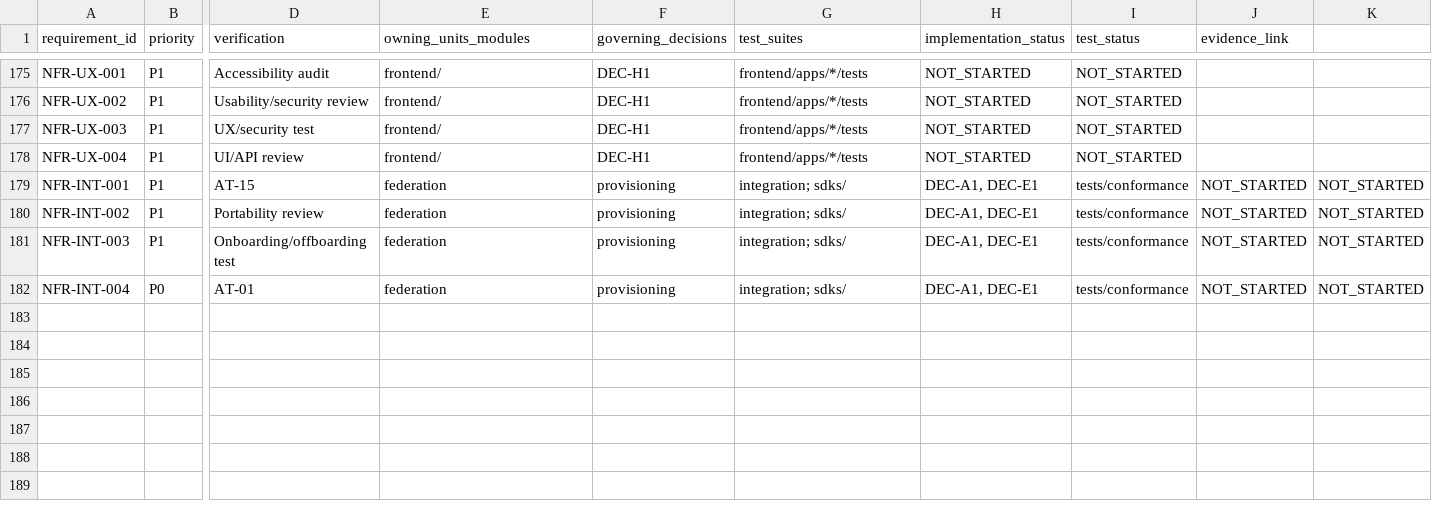
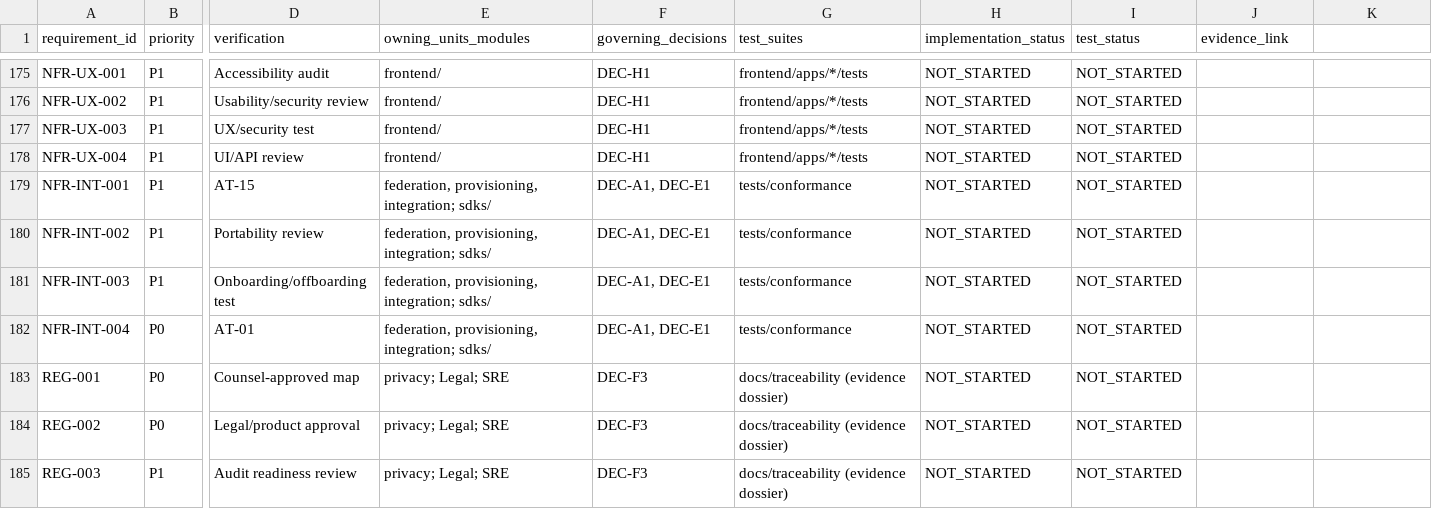
Before and after one commit to ZoikoGroup/zoiko-id-platform-new, a CSV file: docs/traceability/requirements.csv, drawn as a sheet; only a part is shown, gaps mark what is left out; rows hold the shown columns only; the diff covers the shown part only; the diff names each change by its address in the sheet, - before the commit and + after, or states it on an @@ line.

```diff
--- a/docs/traceability/requirements.csv
+++ b/docs/traceability/requirements.csv
-E179:E182 (owning_units_modules): federation
+E179:E182 (owning_units_modules): federation, provisioning, integration; sdks/
-F179:F182 (governing_decisions): provisioning
+F179:F182 (governing_decisions): DEC-A1, DEC-E1
-G179:G182 (test_suites): integration; sdks/
+G179:G182 (test_suites): tests/conformance
-H179:H182 (implementation_status): DEC-A1, DEC-E1
+H179:H182 (implementation_status): NOT_STARTED
-I179:I182 (test_status): tests/conformance
+I179:I182 (test_status): NOT_STARTED
-J179:J182 (evidence_link): NOT_STARTED
+J179:J182 (evidence_link): (empty)
-K179:K182: NOT_STARTED
+K179:K182: (empty)
+row 183: REG-001 | P0 | Counsel-approved map | privacy; Legal; SRE | DEC-F3 | docs/traceability (evidence dossier) | NOT_STARTED | NOT_STARTED
+row 184: REG-002 | P0 | Legal/product approval | privacy; Legal; SRE | DEC-F3 | docs/traceability (evidence dossier) | NOT_STARTED | NOT_STARTED
+row 185: REG-003 | P1 | Audit readiness review | privacy; Legal; SRE | DEC-F3 | docs/traceability (evidence dossier) | NOT_STARTED | NOT_STARTED
```
Also changed, not shown: 7 added rows and 30 edited cells elsewhere in this file, 14 other files.
